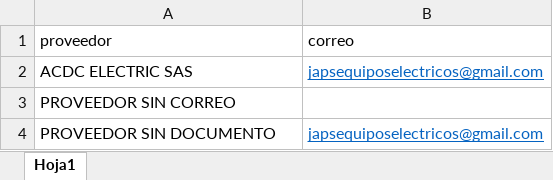
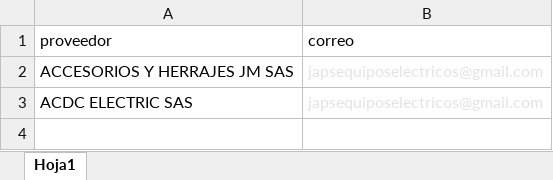
Before and after one commit to jd-electricos/send-mail-certificados-retenci-n, an Excel workbook: providers/datos-proveedores.xlsx, sheet Hoja1, drawn as a sheet; values as stored, in another font and other column widths than the file's, no borders; removed rows and columns are numbered as before the commit, all else as after; the diff names each change by its address in the sheet, - before the commit and + after, or states it on an @@ line.

```diff
--- a/providers/datos-proveedores.xlsx (sheet Hoja1)
+++ b/providers/datos-proveedores.xlsx (sheet Hoja1)
+row 2: ACCESORIOS Y HERRAJES JM SAS | japsequiposelectricos@gmail.com
@@ B3 underline: on → off, text colour: #0563C1 → #E3E3E3 @@
-row 3: PROVEEDOR SIN CORREO
-row 4: PROVEEDOR SIN DOCUMENTO | japsequiposelectricos@gmail.com
```
Also changed, not shown: 1 other file.
